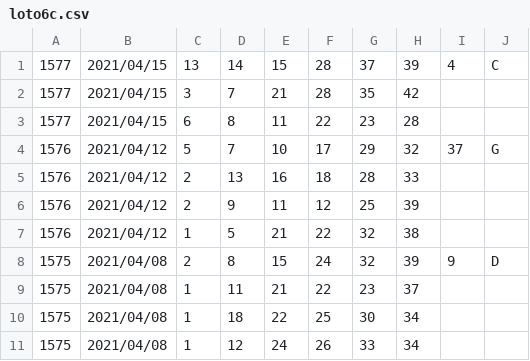
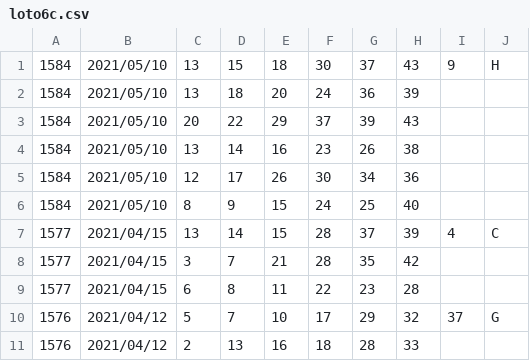
Before and after one commit to vpn62399/memo, a CSV file: loto6c.csv, drawn as a sheet; only a part is shown; the shorter side is filled out with more unchanged rows; the diff names each change by its address in the sheet, - before the commit and + after, or states it on an @@ line.

```diff
--- a/loto6c.csv
+++ b/loto6c.csv
+row 1: 1584 | 2021/05/10 | 13 | 15 | 18 | 30 | 37 | 43 | 9 | H
+row 2: 1584 | 2021/05/10 | 13 | 18 | 20 | 24 | 36 | 39
+row 3: 1584 | 2021/05/10 | 20 | 22 | 29 | 37 | 39 | 43
+row 4: 1584 | 2021/05/10 | 13 | 14 | 16 | 23 | 26 | 38
+row 5: 1584 | 2021/05/10 | 12 | 17 | 26 | 30 | 34 | 36
+row 6: 1584 | 2021/05/10 | 8 | 9 | 15 | 24 | 25 | 40
```
Also changed, not shown: loto6.csv, 3 other files.
